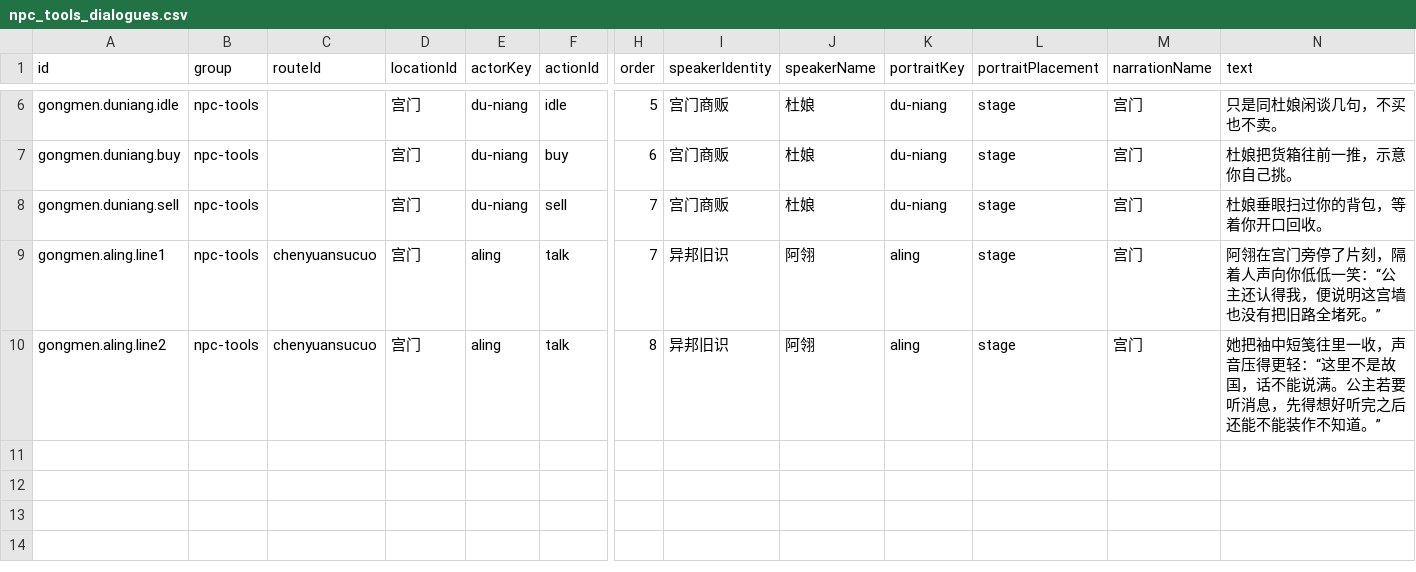
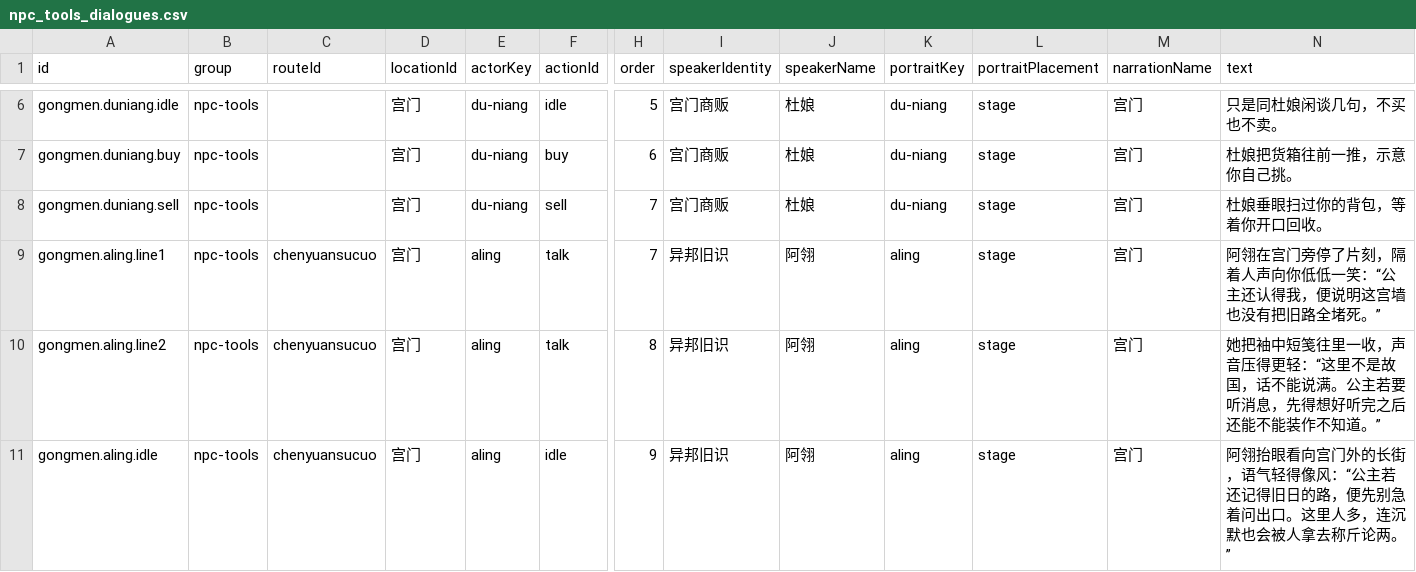
Before and after one commit to changyikun/02-project-codex-ai-config-wiring-fix, a CSV file: 02-project-codex-ai-config-wiring-fix/src/game/narrative/csv/npc_tools_dialogues.csv, drawn as a sheet; only a part is shown, gaps mark what is left out; rows hold the shown columns only; the diff names each change by its address in the sheet, - before the commit and + after, or states it on an @@ line.

```diff
--- a/02-project-codex-ai-config-wiring-fix/src/game/narrative/csv/npc_tools_dialogues.csv
+++ b/02-project-codex-ai-config-wiring-fix/src/game/narrative/csv/npc_tools_dialogues.csv
+row 11: gongmen.aling.idle | npc-tools | chenyuansucuo | 宫门 | aling | idle | 9 | 异邦旧识 | 阿翎 | aling | stage | 宫门 | 阿翎抬眼看向宫门外的长街，语气轻得像风：“公主若还记得旧日的路，便先别急着问出口。这里人多，连沉默也会被人拿去称斤论两。”
```
Also changed, not shown: 02-project-codex-ai-config-wiring-fix/src/game/narrative/csv/map_chamber_dialogues.csv, 02-project-codex-ai-config-wiring-fix/src/game/numerics/csv/generated_consort_rules.csv, 56 other files.
